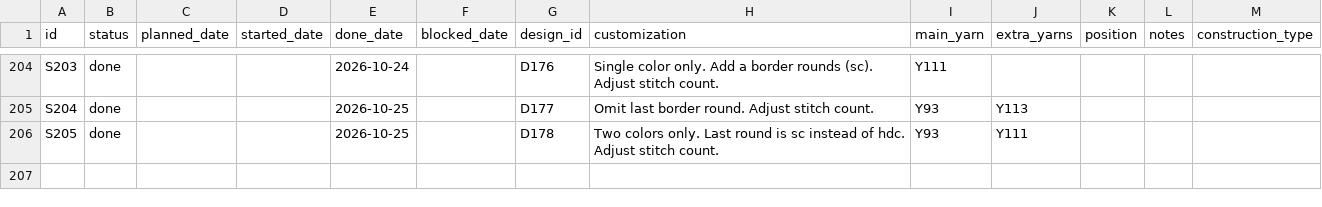
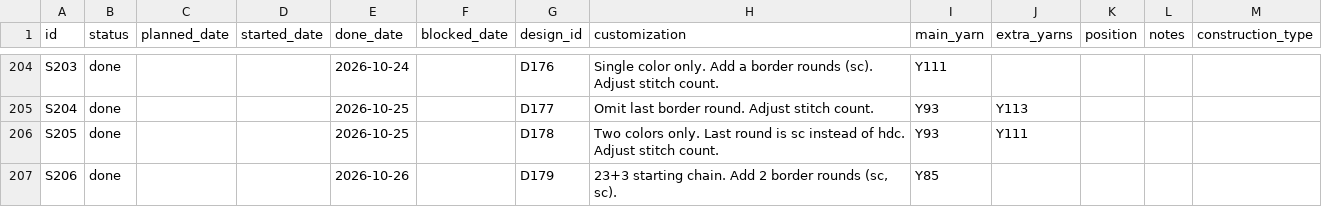
Before and after one commit to anhtr/grannydb, a CSV file: data/squares.csv, drawn as a sheet; only a part is shown, gaps mark what is left out.

Commit message:
Update 1 design, update 1 square, update 1 yarn
- save designs/D179 — Name: 013 Combined Stripes, Source: SRC04, Construction: solid, Notes: Page 14
- save squares/S206 — Status: done, Done: 2026-10-26, Design: D179, Customization: 23+3 starting chain. Add 2 border rounds (sc, sc)., Main colour: Y85
- save yarns/Y85 — Partial skein: yes

```diff
--- a/data/squares.csv
+++ b/data/squares.csv
@@ -208 +208,2 @@ S204,done,,,2026-10-25,,D177,Omit last border round. Adjust stitch count.,Y93,Y1
 S205,done,,,2026-10-25,,D178,Two colors only. Last round is sc instead of hdc. Adjust stitch count.,Y93,Y111,,,
+S206,done,,,2026-10-26,,D179,"23+3 starting chain. Add 2 border rounds (sc, sc).",Y85,,,,
```
Also changed, not shown: data/designs.csv, data/yarns.csv.
